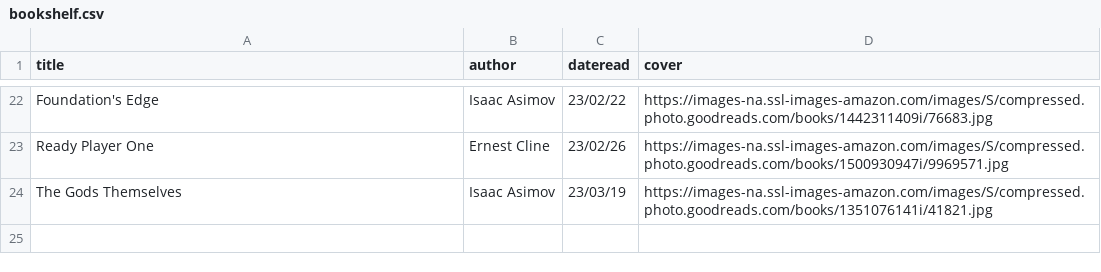
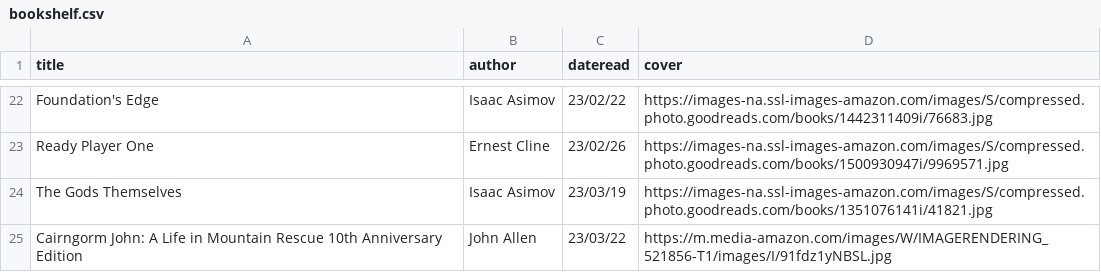
Before and after one commit to iwishiwasaneagle/janhendrikewers.uk, a CSV file: _data/bookshelf.csv, drawn as a sheet; only a part is shown, gaps mark what is left out; the diff names each change by its address in the sheet, - before the commit and + after, or states it on an @@ line.

Commit message:
feat: Add Cairngorm John

```diff
--- a/_data/bookshelf.csv
+++ b/_data/bookshelf.csv
+row 25: Cairngorm John: A Life in Mountain Rescue 10th Anniversary Edition | John Allen | 23/03/22 | https://m.media-amazon.com/images/W/IMAGERENDERING_521856-T1/images/I/91fdz1yNBSL.jpg
```
